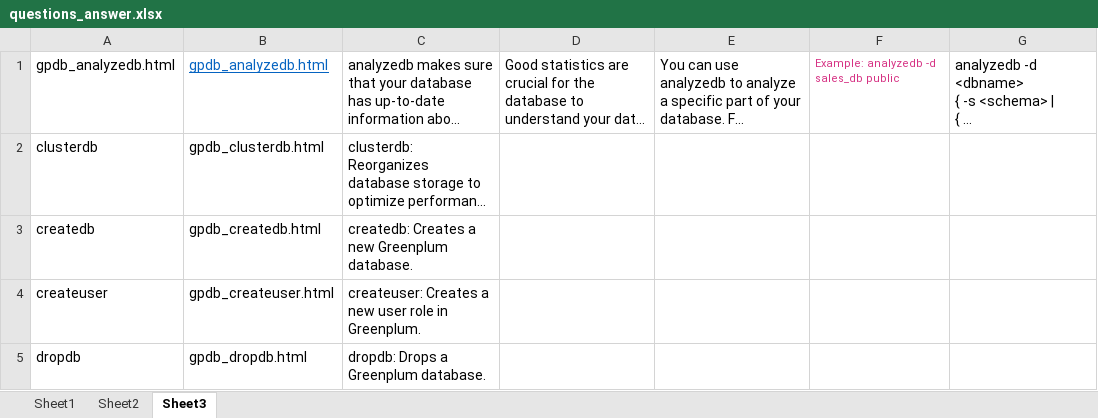
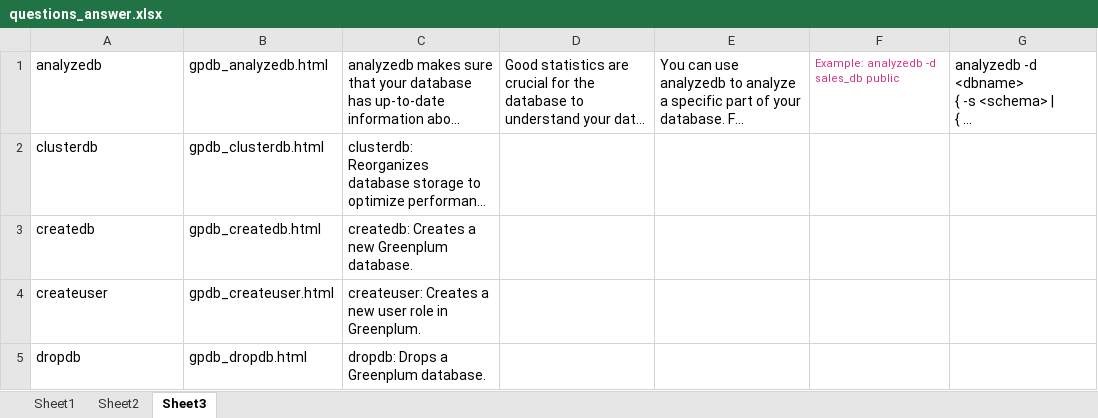
Before and after one commit to Kishan901/greenplumdba.github.io, an Excel workbook: assets/data/questions_answer.xlsx, sheet Sheet3, drawn as a sheet; only a part is shown; long unchanged cells end in …; values as stored, in another font and other column widths than the file's, no borders; the diff names each change by its address in the sheet, - before the commit and + after, or states it on an @@ line.

```diff
--- a/assets/data/questions_answer.xlsx (sheet Sheet3)
+++ b/assets/data/questions_answer.xlsx (sheet Sheet3)
-A1: gpdb_analyzedb.html
+A1: analyzedb
@@ B1 underline: on → off, text colour: #0563C1 → black @@
```
Also changed, not shown: 1 other file.
